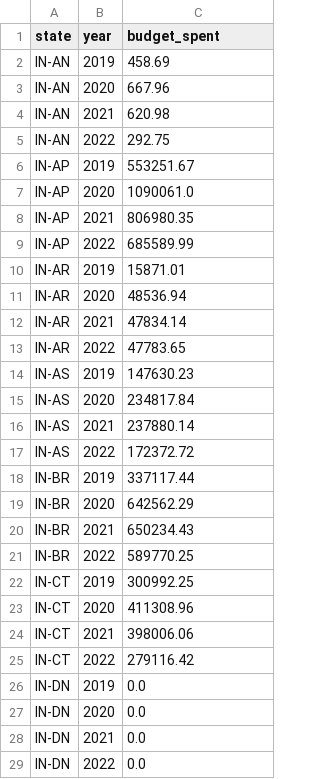
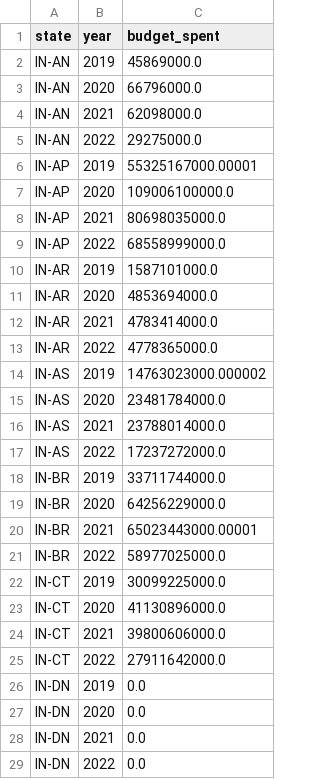
Before and after one commit to SameerEscalent/MGNREGAdata, a CSV file: yearly_state_wise_spend.csv, drawn as a sheet; only a part is shown; the diff covers the shown part only.

Commit message:
Update yearly_state_wise_spend.csv
after lakhs

```diff
--- a/yearly_state_wise_spend.csv
+++ b/yearly_state_wise_spend.csv
@@ -1,26 +1,26 @@
 state,year,budget_spent
-IN-AN,2019,458.69
-IN-AN,2020,667.96
-IN-AN,2021,620.98
-IN-AN,2022,292.75
-IN-AP,2019,553251.67
-IN-AP,2020,1090061.0
-IN-AP,2021,806980.35
-IN-AP,2022,685589.99
-IN-AR,2019,15871.01
-IN-AR,2020,48536.94
-IN-AR,2021,47834.14
-IN-AR,2022,47783.65
-IN-AS,2019,147630.23
-IN-AS,2020,234817.84
-IN-AS,2021,237880.14
-IN-AS,2022,172372.72
-IN-BR,2019,337117.44
-IN-BR,2020,642562.29
-IN-BR,2021,650234.43
-IN-BR,2022,589770.25
-IN-CT,2019,300992.25
-IN-CT,2020,411308.96
-IN-CT,2021,398006.06
-IN-CT,2022,279116.42
+IN-AN,2019,45869000.0
+IN-AN,2020,66796000.0
+IN-AN,2021,62098000.0
+IN-AN,2022,29275000.0
+IN-AP,2019,55325167000.00001
+IN-AP,2020,109006100000.0
+IN-AP,2021,80698035000.0
+IN-AP,2022,68558999000.0
+IN-AR,2019,1587101000.0
+IN-AR,2020,4853694000.0
+IN-AR,2021,4783414000.0
+IN-AR,2022,4778365000.0
+IN-AS,2019,14763023000.000002
+IN-AS,2020,23481784000.0
+IN-AS,2021,23788014000.0
+IN-AS,2022,17237272000.0
+IN-BR,2019,33711744000.0
+IN-BR,2020,64256229000.0
+IN-BR,2021,65023443000.00001
+IN-BR,2022,58977025000.0
+IN-CT,2019,30099225000.0
+IN-CT,2020,41130896000.0
+IN-CT,2021,39800606000.0
+IN-CT,2022,27911642000.0
 IN-DN,2019,0.0
```
Also changed, not shown: 108 edited cells elsewhere in this file.
